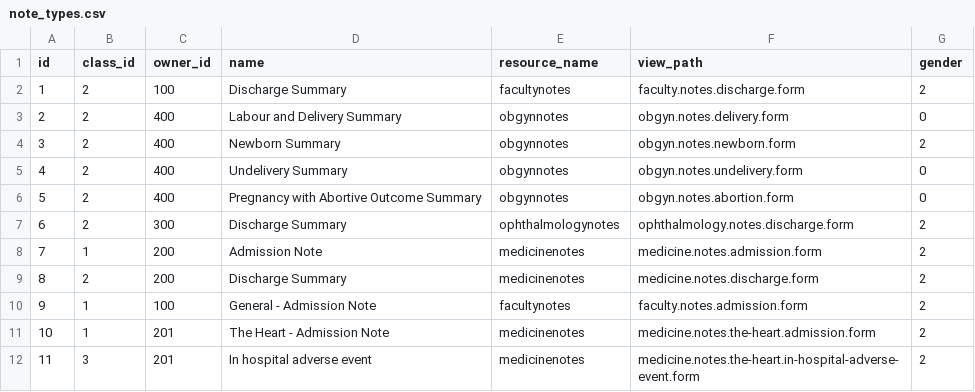
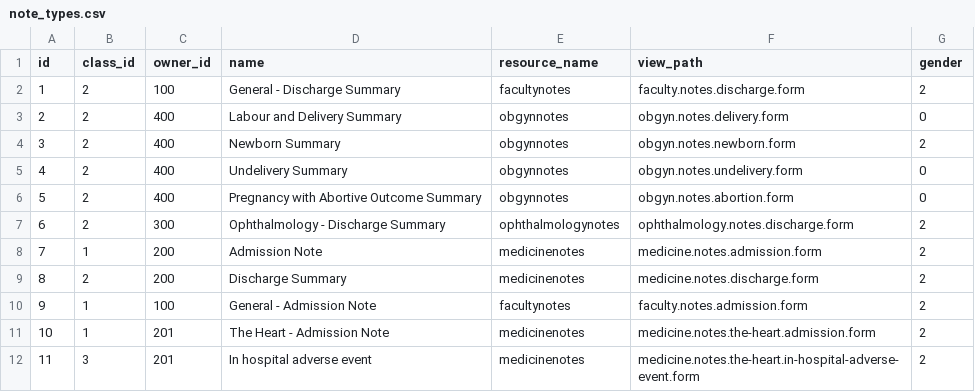
Before and after one commit to onenueng/wordplease, a CSV file: storage/csv/note_types.csv, drawn as a sheet.

Commit message:
shows all notes with one user

```diff
--- a/storage/csv/note_types.csv
+++ b/storage/csv/note_types.csv
@@ -1,3 +1,3 @@
 id,class_id,owner_id,name,resource_name,view_path,gender
-1,2,100,Discharge Summary,facultynotes,faculty.notes.discharge.form,2
+1,2,100,General - Discharge Summary,facultynotes,faculty.notes.discharge.form,2
 2,2,400,Labour and Delivery Summary,obgynnotes,obgyn.notes.delivery.form,0
@@ -6,3 +6,3 @@ id,class_id,owner_id,name,resource_name,view_path,gender
 5,2,400,Pregnancy with Abortive Outcome Summary,obgynnotes,obgyn.notes.abortion.form,0
-6,2,300,Discharge Summary,ophthalmologynotes,ophthalmology.notes.discharge.form,2
+6,2,300,Ophthalmology - Discharge Summary,ophthalmologynotes,ophthalmology.notes.discharge.form,2
 7,1,200,Admission Note,medicinenotes,medicine.notes.admission.form,2
```
Also changed, not shown: 3 other files.
